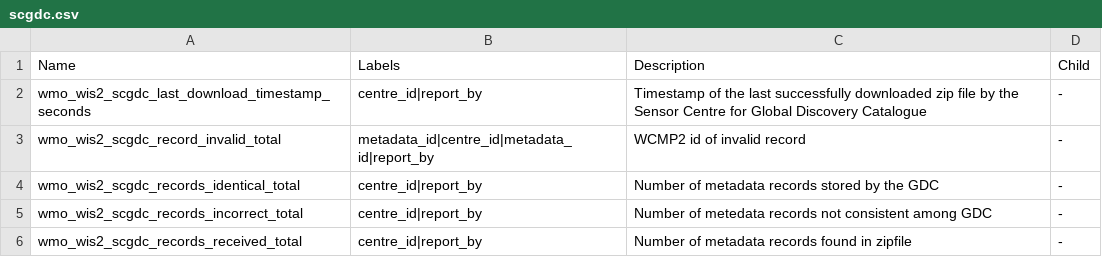
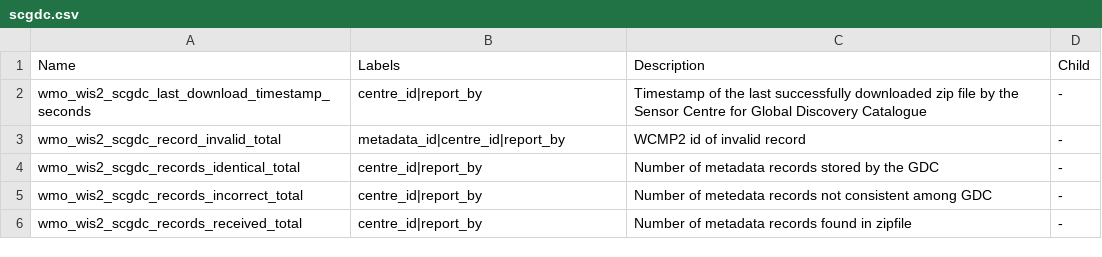
Before and after one commit to wmo-im/wis2-metric-hierarchy, a CSV file: metrics/scgdc.csv, drawn as a sheet.

Commit message:
remove repeated label

```diff
--- a/metrics/scgdc.csv
+++ b/metrics/scgdc.csv
@@ -2,3 +2,3 @@ Name,Labels,Description,Child
 wmo_wis2_scgdc_last_download_timestamp_seconds,centre_id|report_by,Timestamp of the last successfully downloaded zip file by the Sensor Centre for Global Discovery Catalogue,-
-wmo_wis2_scgdc_record_invalid_total,metadata_id|centre_id|metadata_id|report_by,WCMP2 id of invalid record,-
+wmo_wis2_scgdc_record_invalid_total,metadata_id|centre_id|report_by,WCMP2 id of invalid record,-
 wmo_wis2_scgdc_records_identical_total,centre_id|report_by,Number of metadata records stored by the GDC,-
```
